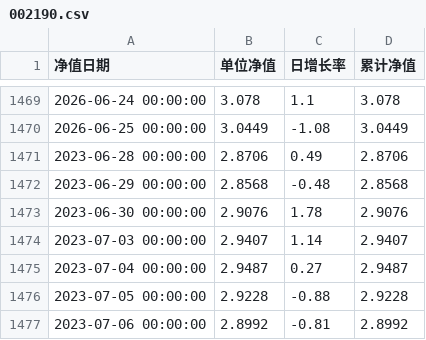
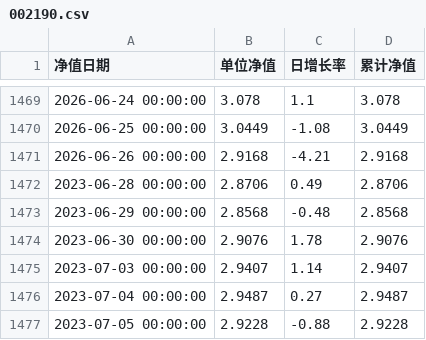
Before and after one commit to Yummy-He/fund-ai, a CSV file: data/nav/002190.csv, drawn as a sheet; only a part is shown, gaps mark what is left out; the shorter side is filled out with more unchanged rows; the diff names each change by its address in the sheet, - before the commit and + after, or states it on an @@ line.

```diff
--- a/data/nav/002190.csv
+++ b/data/nav/002190.csv
+row 1471: 2026-06-26 00:00:00 | 2.9168 | -4.21 | 2.9168
```
Also changed, not shown: data/nav/012125.csv, data/nav/021302.csv, 18 other files.
